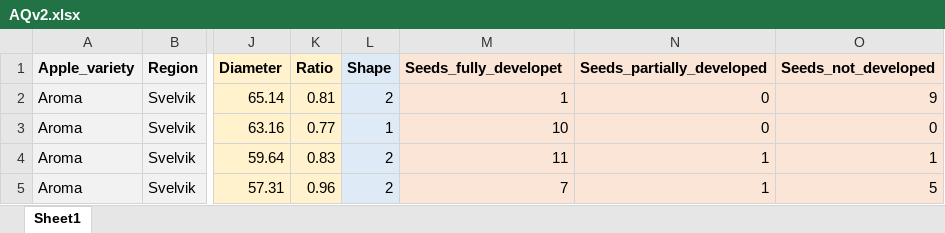
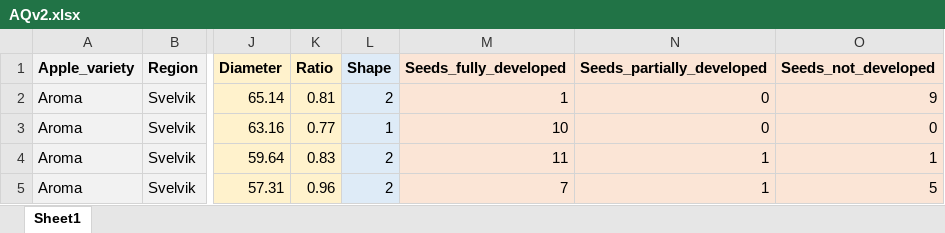
Before and after one commit to linnvassvik/PollinationApples, an Excel workbook: Data/AQv2.xlsx, sheet Sheet1, drawn as a sheet; only a part is shown, gaps mark what is left out; values as stored, in another font and other column widths than the file's, no borders; the diff names each change by its address in the sheet, - before the commit and + after, or states it on an @@ line.

Commit message:
corrected one letter in dataset (developet -> developed)

```diff
--- a/Data/AQv2.xlsx (sheet Sheet1)
+++ b/Data/AQv2.xlsx (sheet Sheet1)
-M1: Seeds_fully_developet
+M1: Seeds_fully_developed
```
